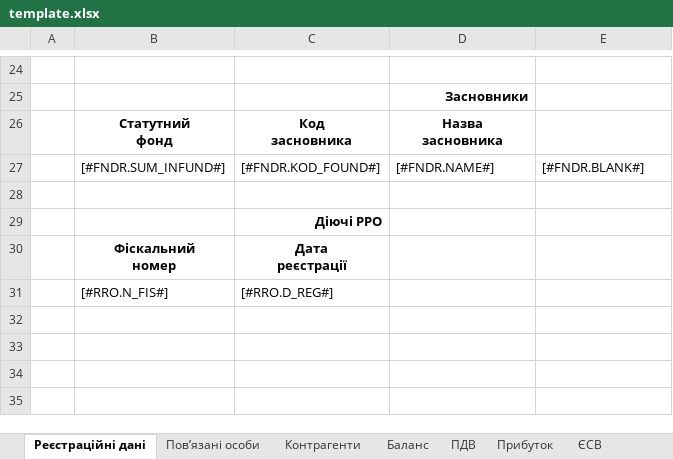
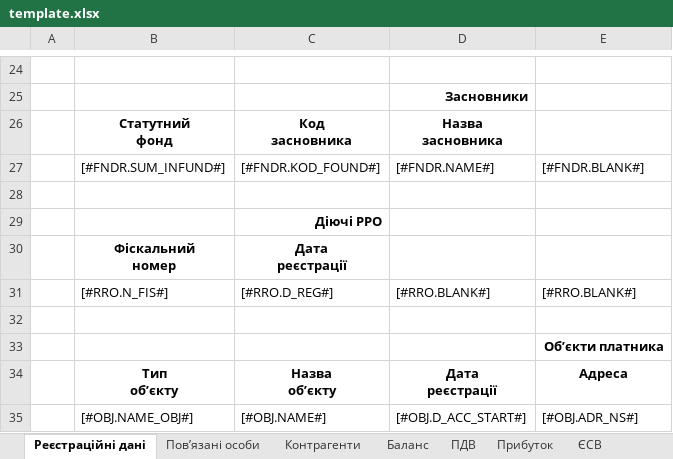
Before and after one commit to tolik8/passport, an Excel workbook: xls/passport/template.xlsx, sheet Реєстраційні дані, drawn as a sheet; only a part is shown, gaps mark what is left out; values as stored, in another font and other column widths than the file's, no borders; addresses are those after the commit; ↵ is a line break in a cell; the diff names each change by its address in the sheet, - before the commit and + after, or states it on an @@ line.

```diff
--- a/xls/passport/template.xlsx (sheet Реєстраційні дані)
+++ b/xls/passport/template.xlsx (sheet Реєстраційні дані)
+row 31:  | [#RRO.N_FIS#] | [#RRO.D_REG#] | [#RRO.BLANK#] | [#RRO.BLANK#]
-row 32:  | [#RRO.N_FIS#] | [#RRO.D_REG#]
+row 32: (empty)
+row 33:  |  |  |  | Об’єкти платника
+row 34:  | Тип ↵ об’єкту | Назва ↵ об’єкту | Дата ↵ реєстрації | Адреса
+row 35:  | [#OBJ.NAME_OBJ#] | [#OBJ.NAME#] | [#OBJ.D_ACC_START#] | [#OBJ.ADR_NS#]
```
Also changed, not shown: sheet 1-ДФ, 3 other files.
